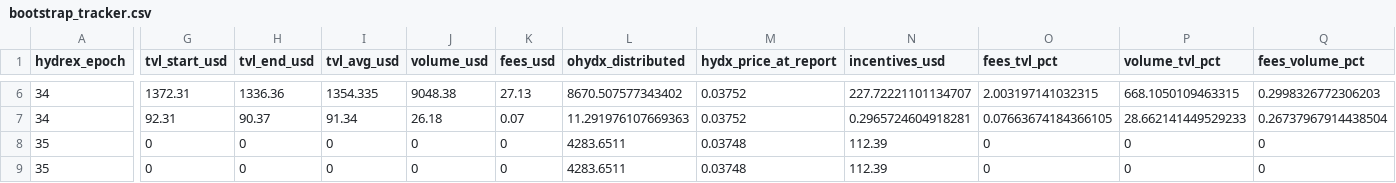
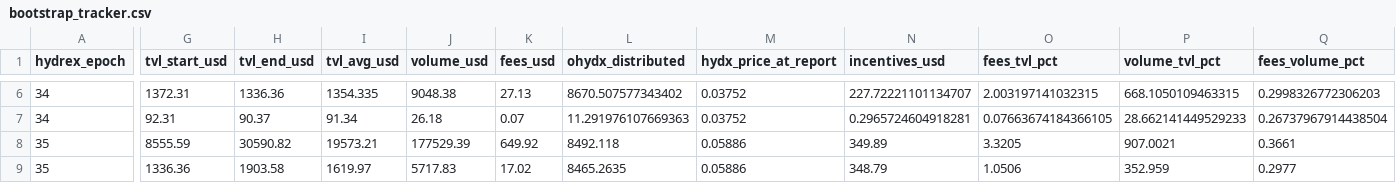
Before and after one commit to RichJamo/hydrex-lp-selection, a CSV file: data/bootstrap_tracker.csv, drawn as a sheet; only a part is shown, gaps mark what is left out; the diff covers the shown part only; the diff names each change by its address in the sheet, - before the commit and + after, or states it on an @@ line.

Commit message:
Bootstrap weekly: epoch 35 update

```diff
--- a/data/bootstrap_tracker.csv
+++ b/data/bootstrap_tracker.csv
-G8 (tvl_start_usd): 0
+G8 (tvl_start_usd): 8555.59
-H8 (tvl_end_usd): 0
+H8 (tvl_end_usd): 30590.82
-I8 (tvl_avg_usd): 0
+I8 (tvl_avg_usd): 19573.21
-J8 (volume_usd): 0
+J8 (volume_usd): 177529.39
-K8 (fees_usd): 0
+K8 (fees_usd): 649.92
-L8 (ohydx_distributed): 4283.6511
+L8 (ohydx_distributed): 8492.118
-M8:M9 (hydx_price_at_report): 0.03748
+M8:M9 (hydx_price_at_report): 0.05886
-N8 (incentives_usd): 112.39
+N8 (incentives_usd): 349.89
-O8 (fees_tvl_pct): 0
+O8 (fees_tvl_pct): 3.3205
-P8 (volume_tvl_pct): 0
+P8 (volume_tvl_pct): 907.0021
-Q8 (fees_volume_pct): 0
+Q8 (fees_volume_pct): 0.3661
-G9 (tvl_start_usd): 0
+G9 (tvl_start_usd): 1336.36
-H9 (tvl_end_usd): 0
+H9 (tvl_end_usd): 1903.58
-I9 (tvl_avg_usd): 0
+I9 (tvl_avg_usd): 1619.97
-J9 (volume_usd): 0
+J9 (volume_usd): 5717.83
-K9 (fees_usd): 0
+K9 (fees_usd): 17.02
-L9 (ohydx_distributed): 4283.6511
+L9 (ohydx_distributed): 8465.2635
-N9 (incentives_usd): 112.39
+N9 (incentives_usd): 348.79
-O9 (fees_tvl_pct): 0
+O9 (fees_tvl_pct): 1.0506
-P9 (volume_tvl_pct): 0
+P9 (volume_tvl_pct): 352.959
-Q9 (fees_volume_pct): 0
+Q9 (fees_volume_pct): 0.2977
```
Also changed, not shown: 95 edited cells elsewhere in this file, 1 other file.
